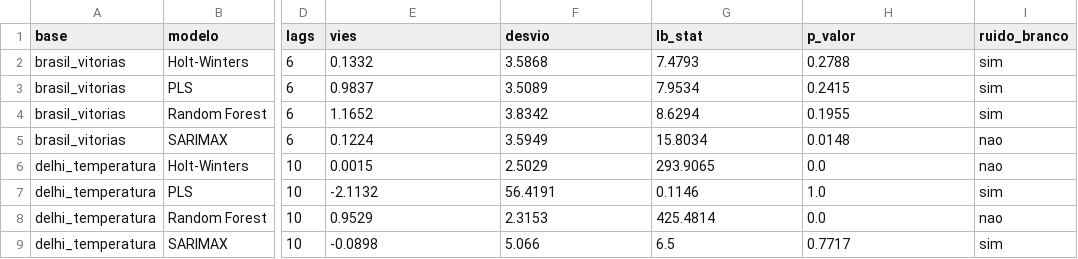
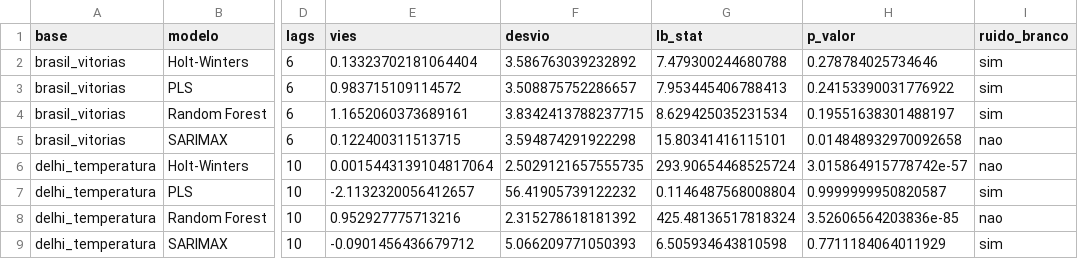
Before and after one commit to sosogasp/series-temporais, a CSV file: resultados/ljung_box.csv, drawn as a sheet; only a part is shown, gaps mark what is left out; the diff covers the shown part only; the diff names each change by its address in the sheet, - before the commit and + after, or states it on an @@ line.

```diff
--- a/resultados/ljung_box.csv
+++ b/resultados/ljung_box.csv
-E2 (vies): 0.1332
+E2 (vies): 0.13323702181064404
-F2 (desvio): 3.5868
+F2 (desvio): 3.586763039232892
-G2 (lb_stat): 7.4793
+G2 (lb_stat): 7.479300244680788
-H2 (p_valor): 0.2788
+H2 (p_valor): 0.278784025734646
-E3 (vies): 0.9837
+E3 (vies): 0.983715109114572
-F3 (desvio): 3.5089
+F3 (desvio): 3.508875752286657
-G3 (lb_stat): 7.9534
+G3 (lb_stat): 7.953445406788413
-H3 (p_valor): 0.2415
+H3 (p_valor): 0.24153390031776922
-E4 (vies): 1.1652
+E4 (vies): 1.1652060373689161
-F4 (desvio): 3.8342
+F4 (desvio): 3.8342413788237715
-G4 (lb_stat): 8.6294
+G4 (lb_stat): 8.629425035231534
-H4 (p_valor): 0.1955
+H4 (p_valor): 0.19551638301488197
-E5 (vies): 0.1224
+E5 (vies): 0.122400311513715
-F5 (desvio): 3.5949
+F5 (desvio): 3.594874291922298
-G5 (lb_stat): 15.8034
+G5 (lb_stat): 15.80341416115101
-H5 (p_valor): 0.0148
+H5 (p_valor): 0.014848932970092658
-E6 (vies): 0.0015
+E6 (vies): 0.0015443139104817064
-F6 (desvio): 2.5029
+F6 (desvio): 2.5029121657555735
-G6 (lb_stat): 293.9065
+G6 (lb_stat): 293.90654468525724
-H6 (p_valor): 0.0
+H6 (p_valor): 3.015864915778742e-57
-E7 (vies): -2.1132
+E7 (vies): -2.1132320056412657
-F7 (desvio): 56.4191
+F7 (desvio): 56.41905739122232
-G7 (lb_stat): 0.1146
+G7 (lb_stat): 0.1146487568008804
-H7 (p_valor): 1.0
+H7 (p_valor): 0.9999999950820587
-E8 (vies): 0.9529
+E8 (vies): 0.952927775713216
-F8 (desvio): 2.3153
+F8 (desvio): 2.315278618181392
-G8 (lb_stat): 425.4814
+G8 (lb_stat): 425.48136517818324
-H8 (p_valor): 0.0
+H8 (p_valor): 3.52606564203836e-85
-E9 (vies): -0.0898
+E9 (vies): -0.0901456436679712
-F9 (desvio): 5.066
+F9 (desvio): 5.066209771050393
-G9 (lb_stat): 6.5
+G9 (lb_stat): 6.505934643810598
-H9 (p_valor): 0.7717
+H9 (p_valor): 0.7711184064011929
```
Also changed, not shown: 45 edited cells elsewhere in this file, 31 other files.
